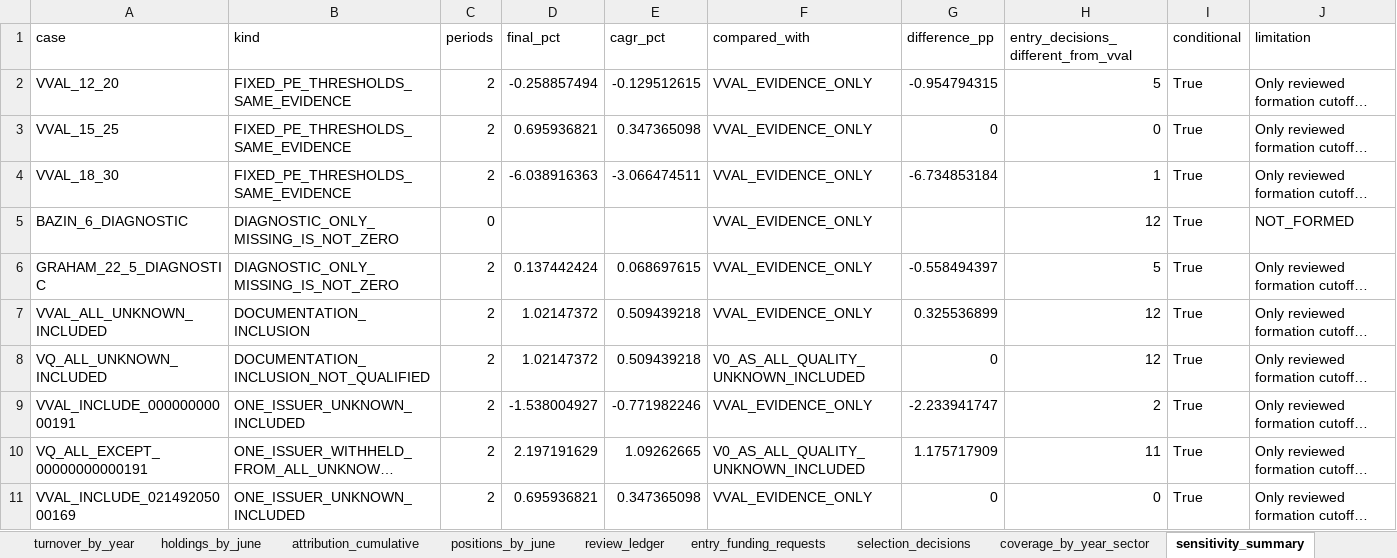
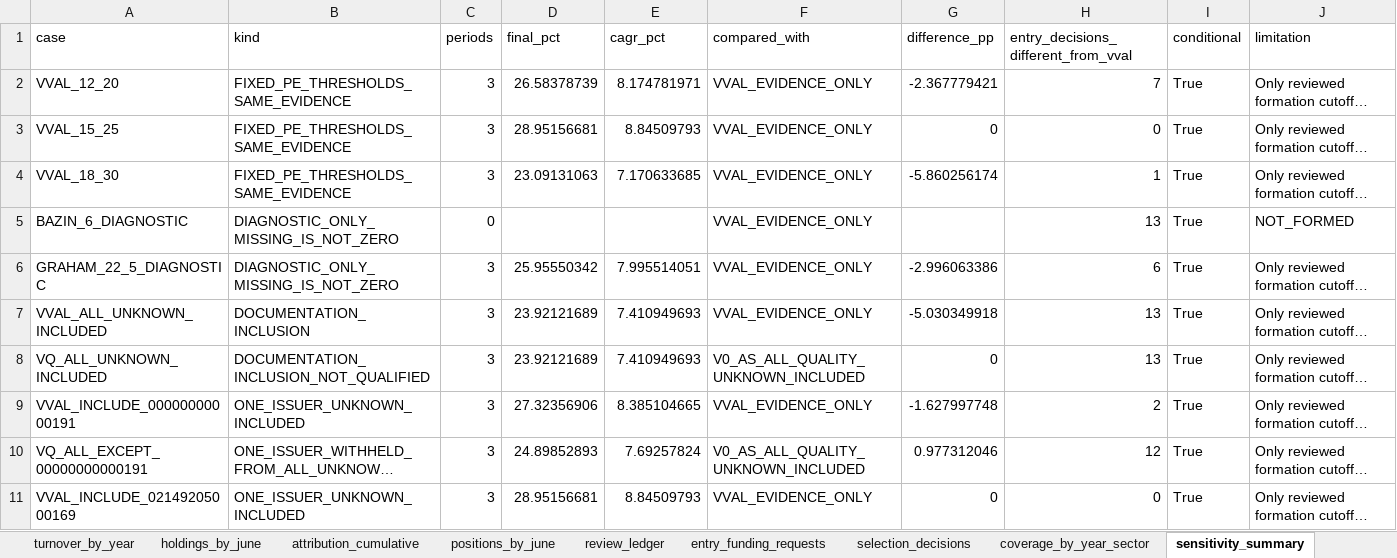
Before and after one commit to tneves95/b3-pipeline-data-and-backtest-framework, an Excel workbook: research/b00s_four_variants_2014_2026/results/b00s_four_variants.xlsx, sheet sensitivity_summary, drawn as a sheet; only a part is shown; long unchanged cells end in …; values as stored, in another font and other column widths than the file's, no borders; the diff covers the shown part only; the diff names each change by its address in the sheet, - before the commit and + after, or states it on an @@ line.

```diff
--- a/research/b00s_four_variants_2014_2026/results/b00s_four_variants.xlsx (sheet sensitivity_summary)
+++ b/research/b00s_four_variants_2014_2026/results/b00s_four_variants.xlsx (sheet sensitivity_summary)
-C2:C4 (periods): 2
+C2:C4 (periods): 3
-D2 (final_pct): -0.258857494
+D2 (final_pct): 26.58378739
-E2 (cagr_pct): -0.129512615
+E2 (cagr_pct): 8.174781971
-G2 (difference_pp): -0.954794315
+G2 (difference_pp): -2.367779421
-H2: 5
+H2: 7
-D3 (final_pct): 0.695936821
+D3 (final_pct): 28.95156681
-E3 (cagr_pct): 0.347365098
+E3 (cagr_pct): 8.84509793
-D4 (final_pct): -6.038916363
+D4 (final_pct): 23.09131063
-E4 (cagr_pct): -3.066474511
+E4 (cagr_pct): 7.170633685
-G4 (difference_pp): -6.734853184
+G4 (difference_pp): -5.860256174
-H5: 12
+H5: 13
-C6:C11 (periods): 2
+C6:C11 (periods): 3
-D6 (final_pct): 0.137442424
+D6 (final_pct): 25.95550342
-E6 (cagr_pct): 0.068697615
+E6 (cagr_pct): 7.995514051
-G6 (difference_pp): -0.558494397
+G6 (difference_pp): -2.996063386
-H6: 5
+H6: 6
-D7:D8 (final_pct): 1.02147372
+D7:D8 (final_pct): 23.92121689
-E7:E8 (cagr_pct): 0.509439218
+E7:E8 (cagr_pct): 7.410949693
-G7 (difference_pp): 0.325536899
+G7 (difference_pp): -5.030349918
-H7:H8: 12
+H7:H8: 13
-D9 (final_pct): -1.538004927
+D9 (final_pct): 27.32356906
-E9 (cagr_pct): -0.771982246
+E9 (cagr_pct): 8.385104665
-G9 (difference_pp): -2.233941747
+G9 (difference_pp): -1.627997748
-D10 (final_pct): 2.197191629
+D10 (final_pct): 24.89852893
-E10 (cagr_pct): 1.09262665
+E10 (cagr_pct): 7.69257824
-G10 (difference_pp): 1.175717909
+G10 (difference_pp): 0.977312046
-H10: 11
+H10: 12
-D11 (final_pct): 0.695936821
+D11 (final_pct): 28.95156681
-E11 (cagr_pct): 0.347365098
+E11 (cagr_pct): 8.84509793
```
Also changed, not shown: 159 edited cells elsewhere in this sheet, sheet sensitivity_annual_pct, sheet holdings_by_june, sheet positions_by_june, sheet review_ledger, sheet selection_decisions, sheet risk_concentration, 9 more sheets, 25 other files.
